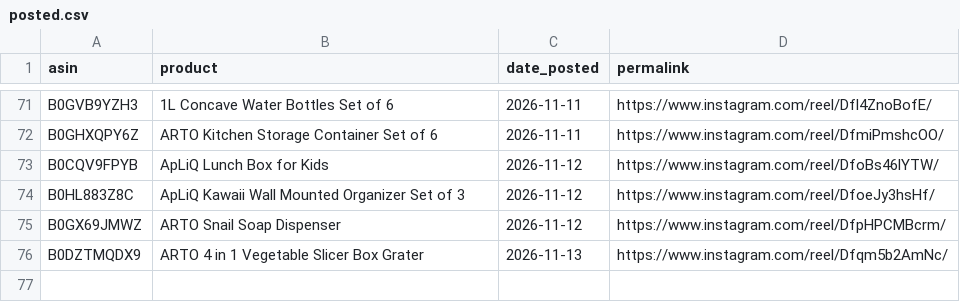
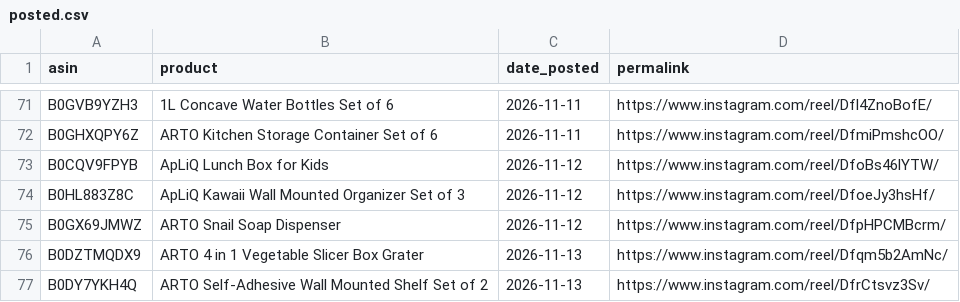
Before and after one commit to pissatower-art/veehainc-links, a CSV file: posted.csv, drawn as a sheet; only a part is shown, gaps mark what is left out; the diff names each change by its address in the sheet, - before the commit and + after, or states it on an @@ line.

```diff
--- a/posted.csv
+++ b/posted.csv
+row 77: B0DY7YKH4Q | ARTO Self-Adhesive Wall Mounted Shelf Set of 2 | 2026-11-13 | https://www.instagram.com/reel/DfrCtsvz3Sv/
```
Also changed, not shown: 1 other file.
